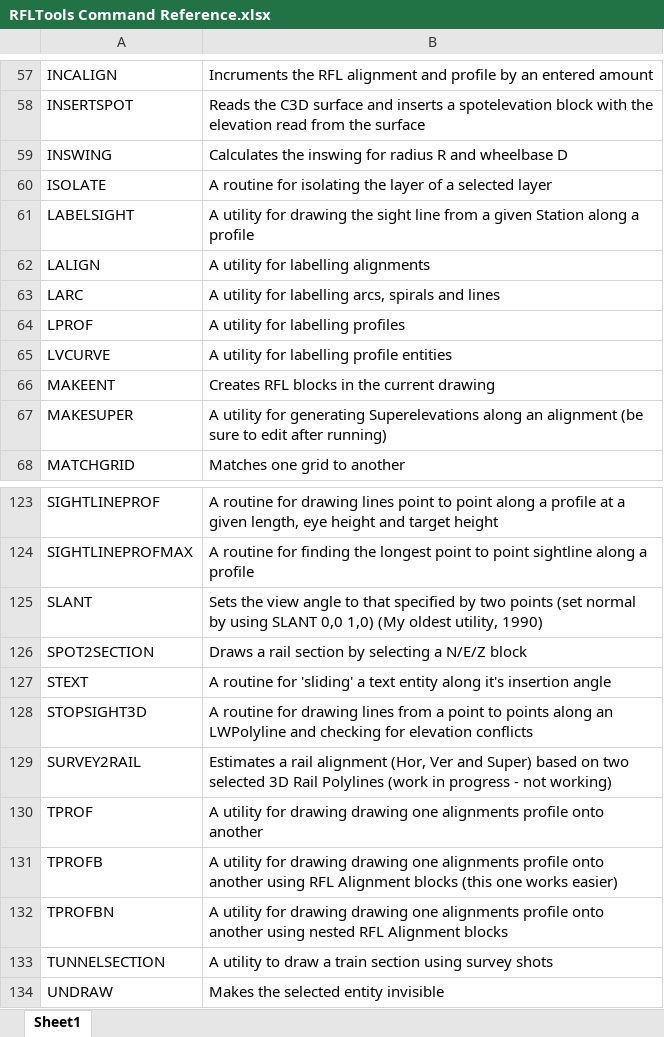
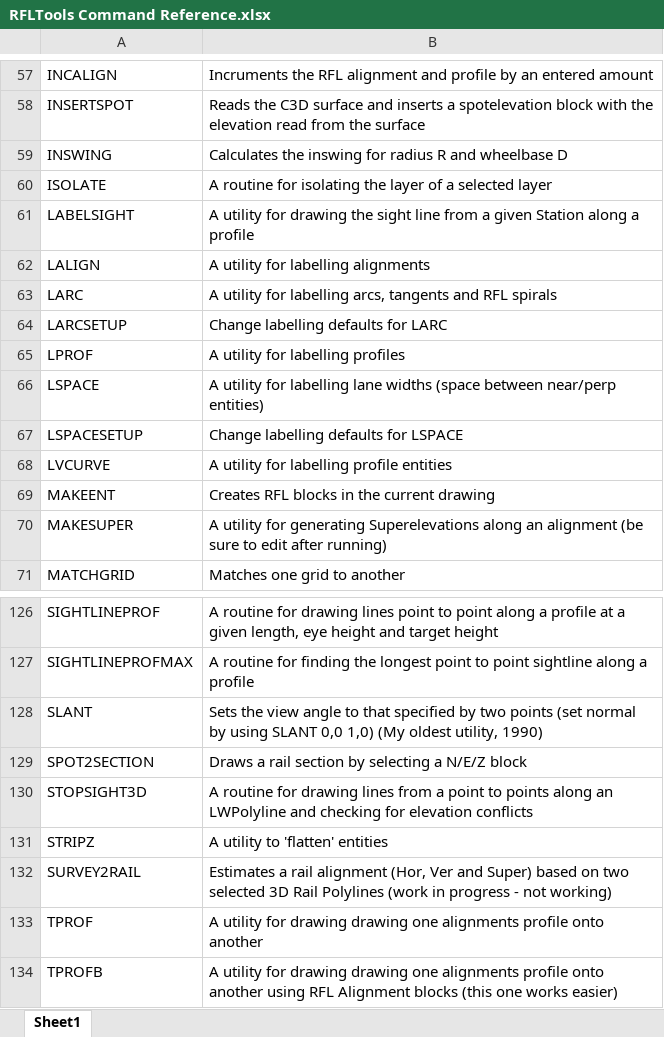
Before and after one commit to RFLTools/RFLTools, an Excel workbook: RFLTools Command Reference.xlsx, sheet Sheet1, drawn as a sheet; only a part is shown, gaps mark what is left out; the shorter side is filled out with more unchanged rows; values as stored, in another font and other column widths than the file's, no borders; removed rows and columns are numbered as before the commit, all else as after; the diff names each change by its address in the sheet, - before the commit and + after, or states it on an @@ line.

Commit message:
LSPACE
Add tool for labelling lane widths

```diff
--- a/RFLTools Command Reference.xlsx (sheet Sheet1)
+++ b/RFLTools Command Reference.xlsx (sheet Sheet1)
-B63: …labelling arcs, spirals and lines
+B63: …labelling arcs, tangents and RFL spirals
+row 64: LARCSETUP | Change labelling defaults for LARC
+row 66: LSPACE | A utility for labelling lane widths (space between near/perp entities)
+row 67: LSPACESETUP | Change labelling defaults for LSPACE
-row 127: STEXT | A routine for 'sliding' a text entity along it's insertion angle
+row 131: STRIPZ | A utility to 'flatten' entities
```
Also changed, not shown: 5 other files.
